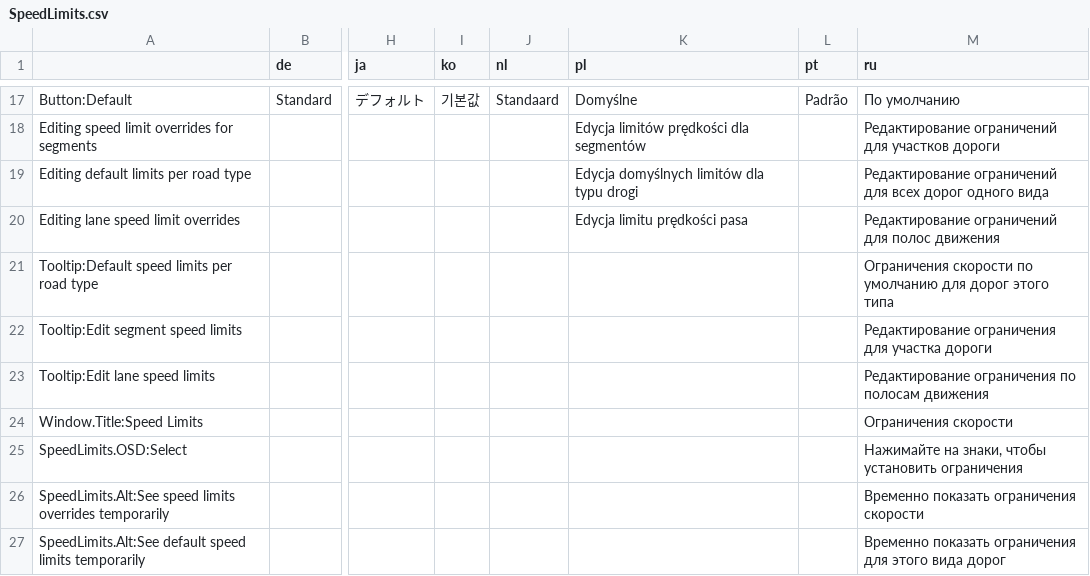
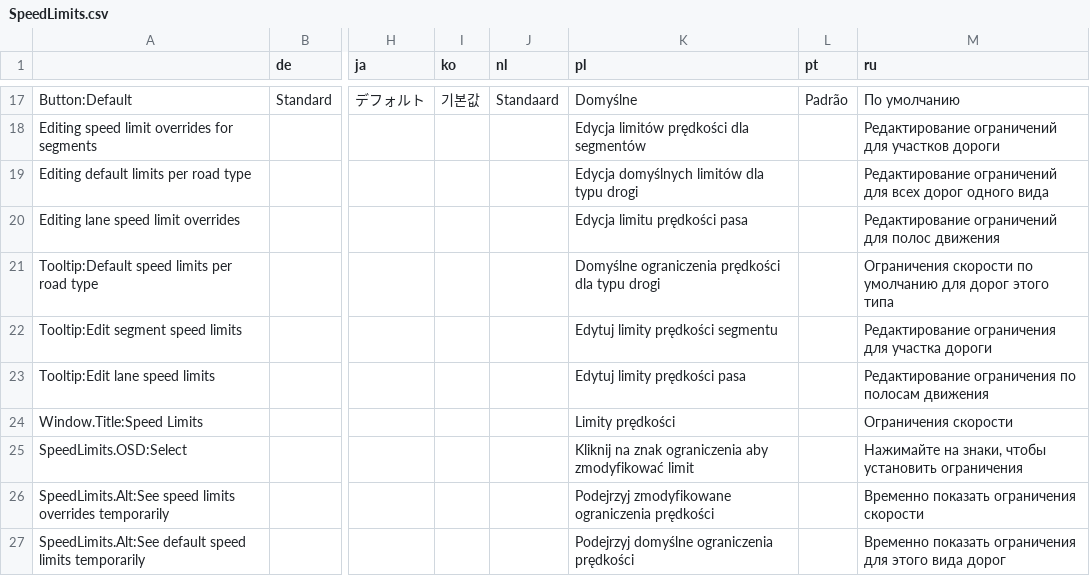
Before and after one commit to CitiesSkylinesMods/TMPE, a CSV file: TLM/TLM/Resources/Translations/SpeedLimits.csv, drawn as a sheet; only a part is shown, gaps mark what is left out; the diff covers the shown part only; the diff names each change by its address in the sheet, - before the commit and + after, or states it on an @@ line.

```diff
--- a/TLM/TLM/Resources/Translations/SpeedLimits.csv
+++ b/TLM/TLM/Resources/Translations/SpeedLimits.csv
-K21 (pl): (empty)
+K21 (pl): Domyślne ograniczenia prędkości dla typu drogi
-K22 (pl): (empty)
+K22 (pl): Edytuj limity prędkości segmentu
-K23 (pl): (empty)
+K23 (pl): Edytuj limity prędkości pasa
-K24 (pl): (empty)
+K24 (pl): Limity prędkości
-K25 (pl): (empty)
+K25 (pl): Kliknij na znak ograniczenia aby zmodyfikować limit
-K26 (pl): (empty)
+K26 (pl): Podejrzyj zmodyfikowane ograniczenia prędkości
-K27 (pl): (empty)
+K27 (pl): Podejrzyj domyślne ograniczenia prędkości
```
Also changed, not shown: 1 added row and 6 edited cells elsewhere in this file, TLM/TLM/Resources/Translations/Options.csv, 5 other files.
